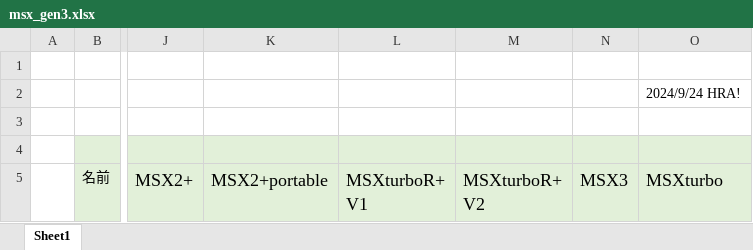
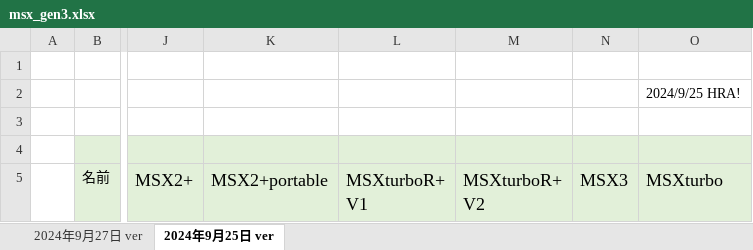
Before and after one commit to hra1129/hra1129.github.io, an Excel workbook: msx3gen/files/msx_gen3.xlsx, sheet 2024年9月25日 ver, drawn as a sheet; only a part is shown, gaps mark what is left out; values as stored, in another font and other column widths than the file's, no borders; the diff names each change by its address in the sheet, - before the commit and + after, or states it on an @@ line.

```diff
--- a/msx3gen/files/msx_gen3.xlsx (sheet 2024年9月25日 ver)
+++ b/msx3gen/files/msx_gen3.xlsx (sheet 2024年9月25日 ver)
-sheet tab: Sheet1
+sheet tab: 2024年9月25日 ver
+sheet tab: 2024年9月27日 ver
-O2 (MSXturbo): 2024/9/24 HRA!
+O2 (MSXturbo): 2024/9/25 HRA!
```
